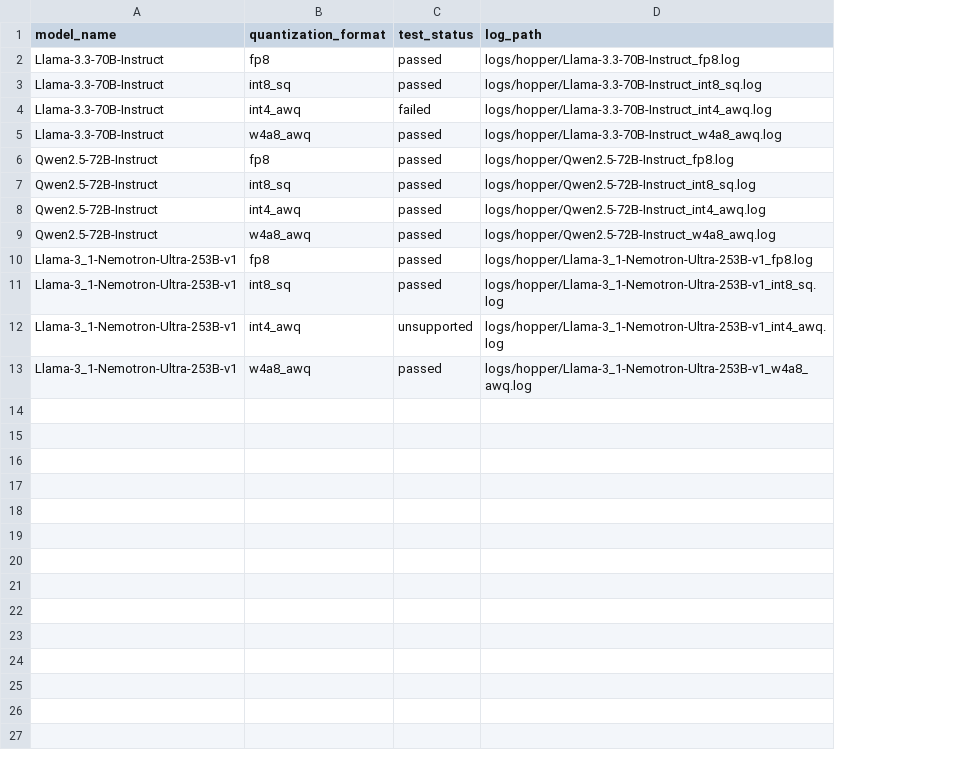
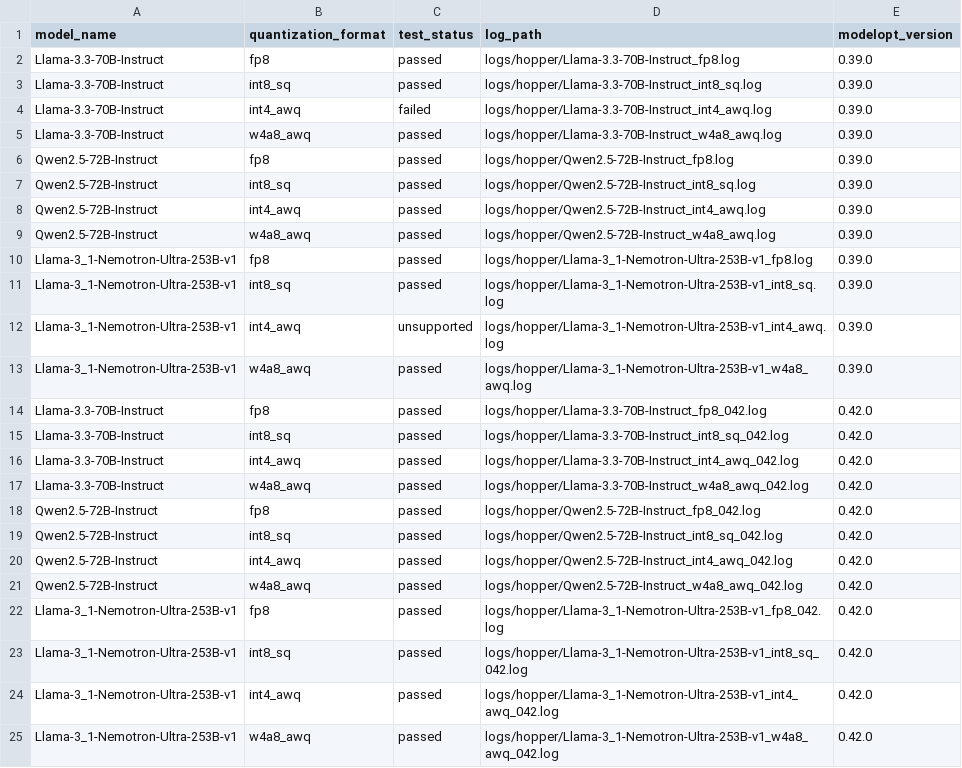
Before and after one commit to knote2019/reflex-tool, a CSV file: reflex-tool/data/hopper_test_results.csv, drawn as a sheet; the diff names each change by its address in the sheet, - before the commit and + after, or states it on an @@ line.

Commit message:
add data

```diff
--- a/reflex-tool/data/hopper_test_results.csv
+++ b/reflex-tool/data/hopper_test_results.csv
+column E (modelopt_version), rows 2-13: all 0.39.0
+row 14: Llama-3.3-70B-Instruct | fp8 | passed | logs/hopper/Llama-3.3-70B-Instruct_fp8_042.log | 0.42.0
+row 15: Llama-3.3-70B-Instruct | int8_sq | passed | logs/hopper/Llama-3.3-70B-Instruct_int8_sq_042.log | 0.42.0
+row 16: Llama-3.3-70B-Instruct | int4_awq | passed | logs/hopper/Llama-3.3-70B-Instruct_int4_awq_042.log | 0.42.0
+row 17: Llama-3.3-70B-Instruct | w4a8_awq | passed | logs/hopper/Llama-3.3-70B-Instruct_w4a8_awq_042.log | 0.42.0
+row 18: Qwen2.5-72B-Instruct | fp8 | passed | logs/hopper/Qwen2.5-72B-Instruct_fp8_042.log | 0.42.0
+row 19: Qwen2.5-72B-Instruct | int8_sq | passed | logs/hopper/Qwen2.5-72B-Instruct_int8_sq_042.log | 0.42.0
+row 20: Qwen2.5-72B-Instruct | int4_awq | passed | logs/hopper/Qwen2.5-72B-Instruct_int4_awq_042.log | 0.42.0
+row 21: Qwen2.5-72B-Instruct | w4a8_awq | passed | logs/hopper/Qwen2.5-72B-Instruct_w4a8_awq_042.log | 0.42.0
+row 22: Llama-3_1-Nemotron-Ultra-253B-v1 | fp8 | passed | logs/hopper/Llama-3_1-Nemotron-Ultra-253B-v1_fp8_042.log | 0.42.0
+row 23: Llama-3_1-Nemotron-Ultra-253B-v1 | int8_sq | passed | logs/hopper/Llama-3_1-Nemotron-Ultra-253B-v1_int8_sq_042.log | 0.42.0
+row 24: Llama-3_1-Nemotron-Ultra-253B-v1 | int4_awq | passed | logs/hopper/Llama-3_1-Nemotron-Ultra-253B-v1_int4_awq_042.log | 0.42.0
+row 25: Llama-3_1-Nemotron-Ultra-253B-v1 | w4a8_awq | passed | logs/hopper/Llama-3_1-Nemotron-Ultra-253B-v1_w4a8_awq_042.log | 0.42.0
```
Also changed, not shown: reflex-tool/data/ada_test_results.csv, reflex-tool/data/ampere_test_results.csv, 6 other files.
